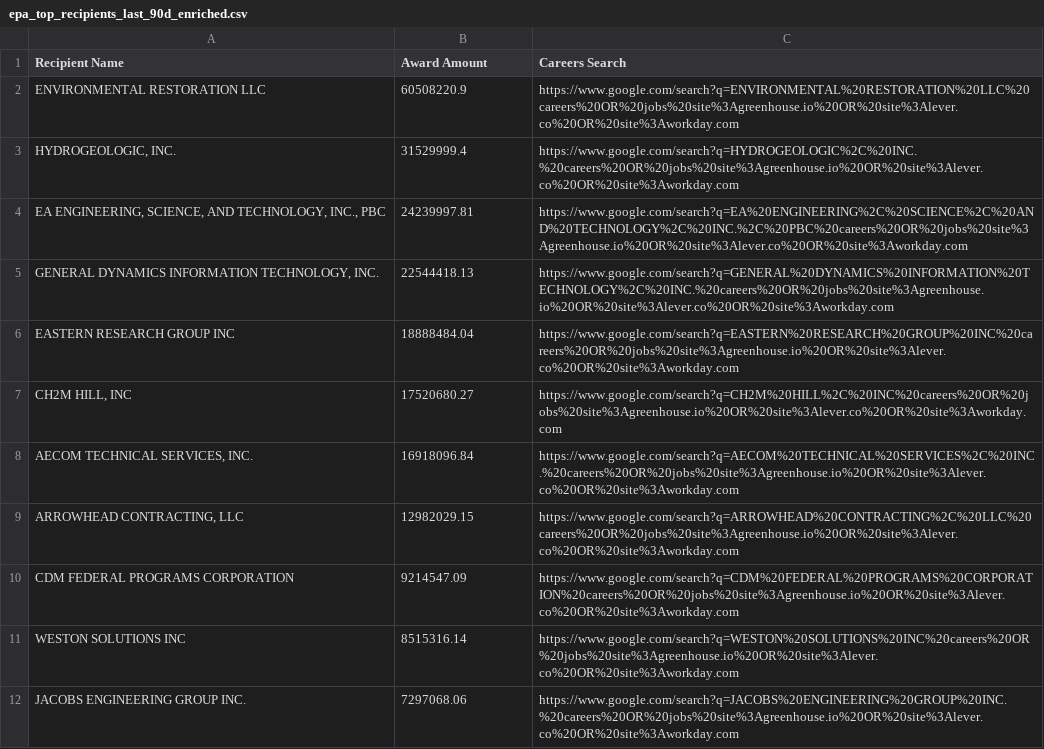
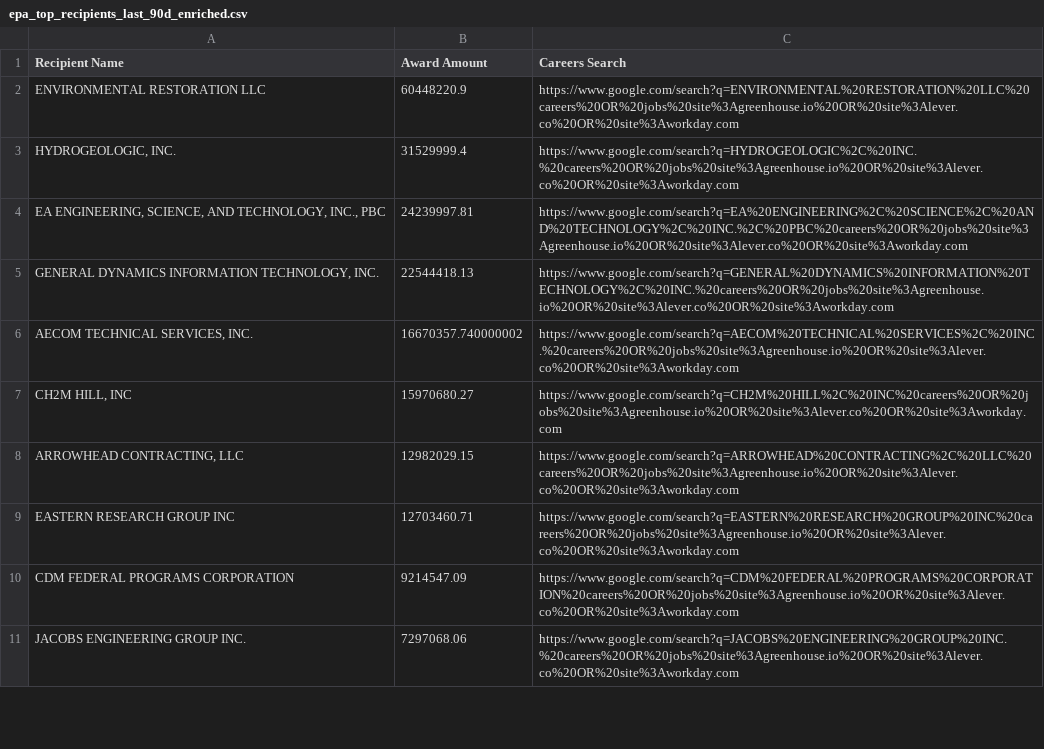
Before and after one commit to feldmangn/nih-awards-tracker, a CSV file: data/epa_top_recipients_last_90d_enriched.csv, drawn as a sheet; only a part is shown; the diff covers the shown part only.

```diff
--- a/data/epa_top_recipients_last_90d_enriched.csv
+++ b/data/epa_top_recipients_last_90d_enriched.csv
@@ -1,3 +1,3 @@
 Recipient Name,Award Amount,Careers Search
-ENVIRONMENTAL RESTORATION LLC,60508220.9,https://www.google.com/search?q=ENVIRONMENTAL%20RESTORATION%20LLC%20careers%20OR%20jobs%20site%3Agreenhouse.io%20OR%20site%3Alever.co%20OR%20site%3Aworkday.com
+ENVIRONMENTAL RESTORATION LLC,60448220.9,https://www.google.com/search?q=ENVIRONMENTAL%20RESTORATION%20LLC%20careers%20OR%20jobs%20site%3Agreenhouse.io%20OR%20site%3Alever.co%20OR%20site%3Aworkday.com
 "HYDROGEOLOGIC, INC.",31529999.4,https://www.google.com/search?q=HYDROGEOLOGIC%2C%20INC.%20careers%20OR%20jobs%20site%3Agreenhouse.io%20OR%20site%3Alever.co%20OR%20site%3Aworkday.com
@@ -5,8 +5,7 @@ ENVIRONMENTAL RESTORATION LLC,60508220.9,https://www.google.com/search?q=ENVIRON
 "GENERAL DYNAMICS INFORMATION TECHNOLOGY, INC.",22544418.13,https://www.google.com/search?q=GENERAL%20DYNAMICS%20INFORMATION%20TECHNOLOGY%2C%20INC.%20careers%20OR%20jobs%20site%3Agreenhouse.io%20OR%20site%3Alever.co%20OR%20site%3Aworkday.com
-EASTERN RESEARCH GROUP INC,18888484.04,https://www.google.com/search?q=EASTERN%20RESEARCH%20GROUP%20INC%20careers%20OR%20jobs%20site%3Agreenhouse.io%20OR%20site%3Alever.co%20OR%20site%3Aworkday.com
-"CH2M HILL, INC",17520680.27,https://www.google.com/search?q=CH2M%20HILL%2C%20INC%20careers%20OR%20jobs%20site%3Agreenhouse.io%20OR%20site%3Alever.co%20OR%20site%3Aworkday.com
-"AECOM TECHNICAL SERVICES, INC.",16918096.84,https://www.google.com/search?q=AECOM%20TECHNICAL%20SERVICES%2C%20INC.%20careers%20OR%20jobs%20site%3Agreenhouse.io%20OR%20site%3Alever.co%20OR%20site%3Aworkday.com
+"AECOM TECHNICAL SERVICES, INC.",16670357.740000002,https://www.google.com/search?q=AECOM%20TECHNICAL%20SERVICES%2C%20INC.%20careers%20OR%20jobs%20site%3Agreenhouse.io%20OR%20site%3Alever.co%20OR%20site%3Aworkday.com
+"CH2M HILL, INC",15970680.27,https://www.google.com/search?q=CH2M%20HILL%2C%20INC%20careers%20OR%20jobs%20site%3Agreenhouse.io%20OR%20site%3Alever.co%20OR%20site%3Aworkday.com
 "ARROWHEAD CONTRACTING, LLC",12982029.15,https://www.google.com/search?q=ARROWHEAD%20CONTRACTING%2C%20LLC%20careers%20OR%20jobs%20site%3Agreenhouse.io%20OR%20site%3Alever.co%20OR%20site%3Aworkday.com
+EASTERN RESEARCH GROUP INC,12703460.71,https://www.google.com/search?q=EASTERN%20RESEARCH%20GROUP%20INC%20careers%20OR%20jobs%20site%3Agreenhouse.io%20OR%20site%3Alever.co%20OR%20site%3Aworkday.com
 CDM FEDERAL PROGRAMS CORPORATION,9214547.09,https://www.google.com/search?q=CDM%20FEDERAL%20PROGRAMS%20CORPORATION%20careers%20OR%20jobs%20site%3Agreenhouse.io%20OR%20site%3Alever.co%20OR%20site%3Aworkday.com
-WESTON SOLUTIONS INC,8515316.14,https://www.google.com/search?q=WESTON%20SOLUTIONS%20INC%20careers%20OR%20jobs%20site%3Agreenhouse.io%20OR%20site%3Alever.co%20OR%20site%3Aworkday.com
 JACOBS ENGINEERING GROUP INC.,7297068.06,https://www.google.com/search?q=JACOBS%20ENGINEERING%20GROUP%20INC.%20careers%20OR%20jobs%20site%3Agreenhouse.io%20OR%20site%3Alever.co%20OR%20site%3Aworkday.com
```
Also changed, not shown: 14 added rows, 18 removed rows, 63 moved rows and 9 edited cells elsewhere in this file, data/cms_awards_last_90d.csv, data/cms_top_recipients_last_90d_enriched.csv, 22 other files.
